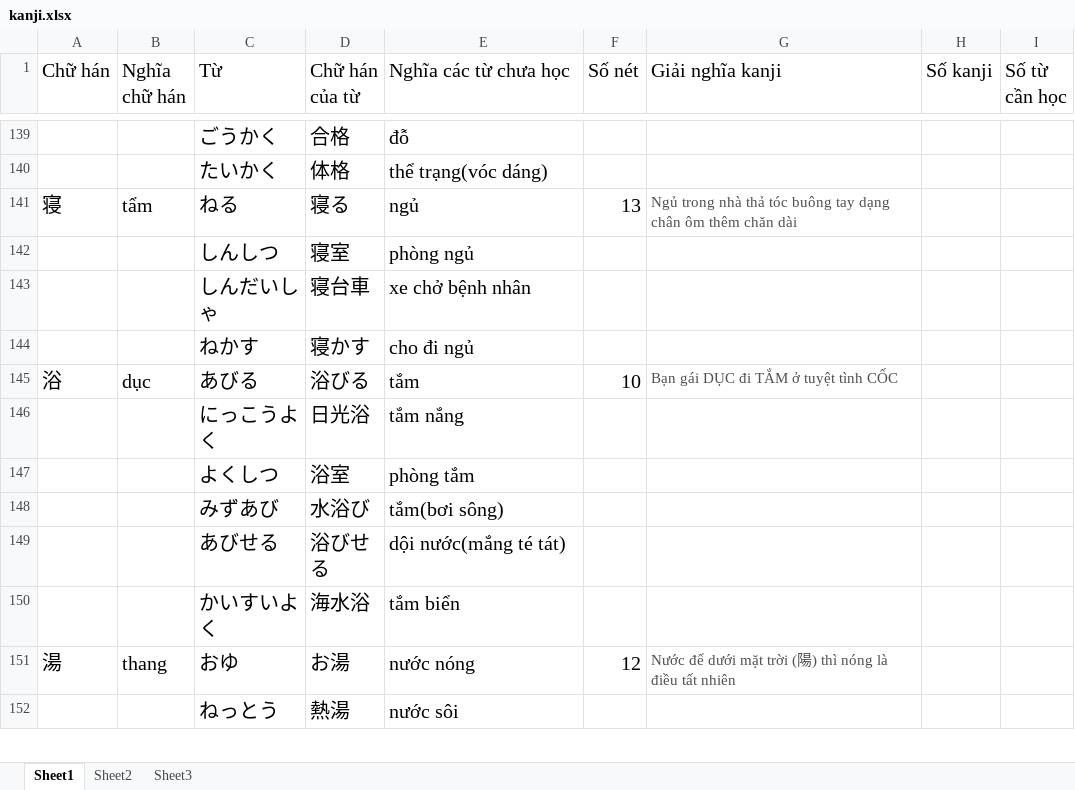
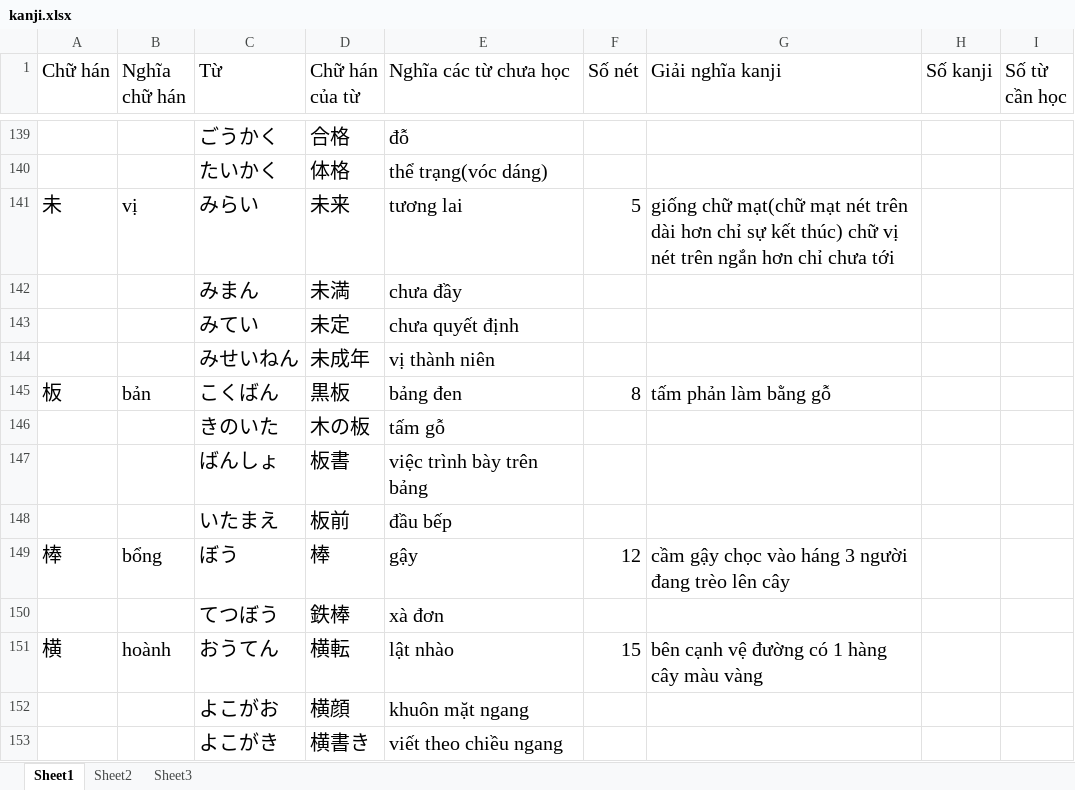
Before and after one commit to v2kt95/kanji_learning_Website, an Excel workbook: kanji.xlsx, sheet Sheet1, drawn as a sheet; only a part is shown, gaps mark what is left out; the shorter side is filled out with more unchanged rows; values as stored, in another font and other column widths than the file's, no borders; the diff covers the shown part only; the diff names each change by its address in the sheet, - before the commit and + after, or states it on an @@ line.

Commit message:
update kanji file

```diff
--- a/kanji.xlsx (sheet Sheet1)
+++ b/kanji.xlsx (sheet Sheet1)
+row 141: 未 | vị | みらい | 未来 | tương lai | 5 | giống chữ mạt(chữ mạt nét trên dài hơn chỉ sự kết thúc) chữ vị nét trên ngắn hơn chỉ chưa tới
+row 142:  |  | みまん | 未満 | chưa đầy
+row 143:  |  | みてい | 未定 | chưa quyết định
+row 144:  |  | みせいねん | 未成年 | vị thành niên
+row 145: 板 | bản | こくばん | 黒板 | bảng đen | 8 | tấm phản làm bằng gỗ
+row 146:  |  | きのいた | 木の板 | tấm gỗ
+row 147:  |  | ばんしょ | 板書 | việc trình bày trên bảng
+row 148:  |  | いたまえ | 板前 | đầu bếp
+row 149: 棒 | bổng | ぼう | 棒 | gậy | 12 | cầm gậy chọc vào háng 3 người đang trèo lên cây
+row 150:  |  | てつぼう | 鉄棒 | xà đơn
+row 151: 横 | hoành | おうてん | 横転 | lật nhào | 15 | bên cạnh vệ đường có 1 hàng cây màu vàng
+row 152:  |  | よこがお | 横顔 | khuôn mặt ngang
+row 153:  |  | よこがき | 横書き | viết theo chiều ngang
```
Also changed, not shown: 13 added rows elsewhere in this sheet.
